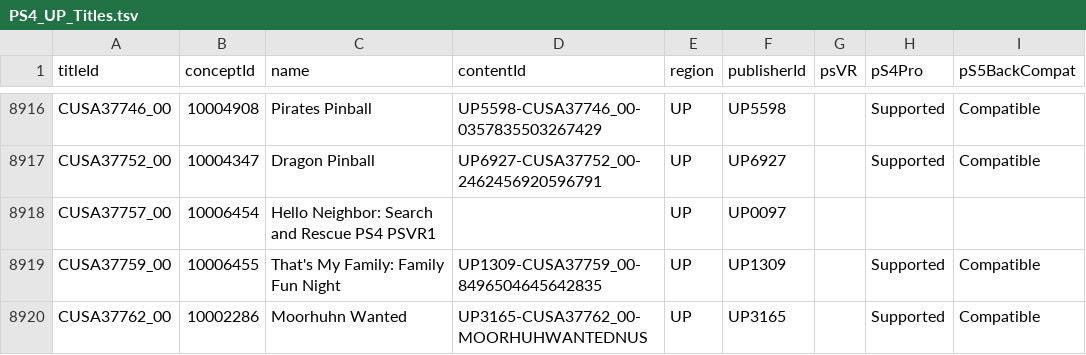
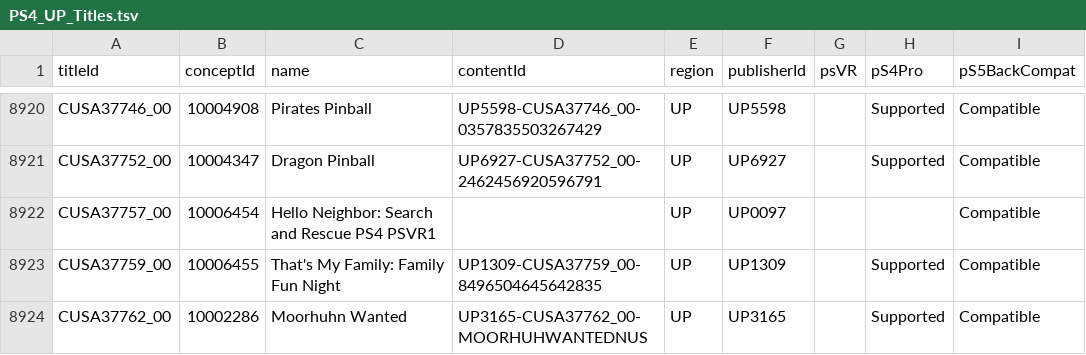
Before and after one commit to andshrew/PlayStation-Titles, a TSV file: Region/America/PS4_UP_Titles.tsv, drawn as a sheet; only a part is shown, gaps mark what is left out; the diff covers the shown part only.

```diff
--- a/Region/America/PS4_UP_Titles.tsv
+++ b/Region/America/PS4_UP_Titles.tsv
@@ -8917,3 +8921,3 @@ CUSA37746_00	10004908	Pirates Pinball	UP5598-CUSA37746_00-0357835503267429	UP	UP
 CUSA37752_00	10004347	Dragon Pinball	UP6927-CUSA37752_00-2462456920596791	UP	UP6927		Supported	Compatible
-CUSA37757_00	10006454	Hello Neighbor: Search and Rescue PS4 PSVR1		UP	UP0097			
+CUSA37757_00	10006454	Hello Neighbor: Search and Rescue PS4 PSVR1		UP	UP0097			Compatible
 CUSA37759_00	10006455	That's My Family: Family Fun Night	UP1309-CUSA37759_00-8496504645642835	UP	UP1309		Supported	Compatible
```
Also changed, not shown: 5 added rows elsewhere in this file, Region/America/PS4_UP_Titles_by_Concept.tsv, Region/America/PS4_UP_Titles_by_Name.tsv, 26 other files.
